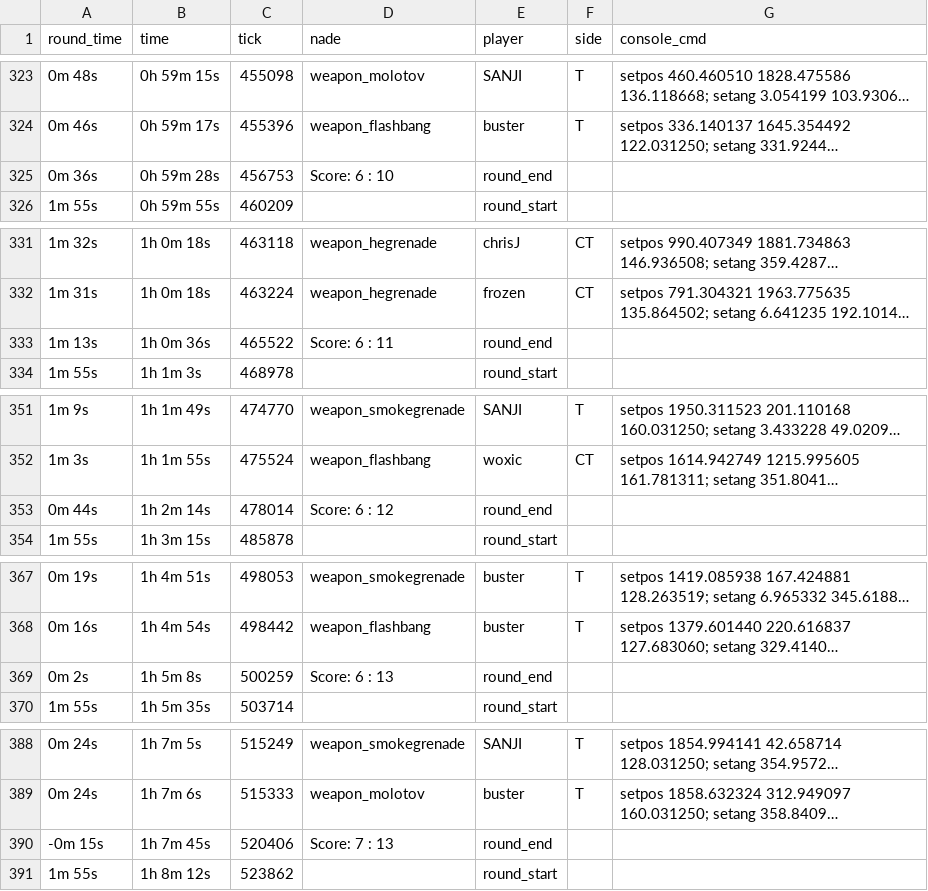
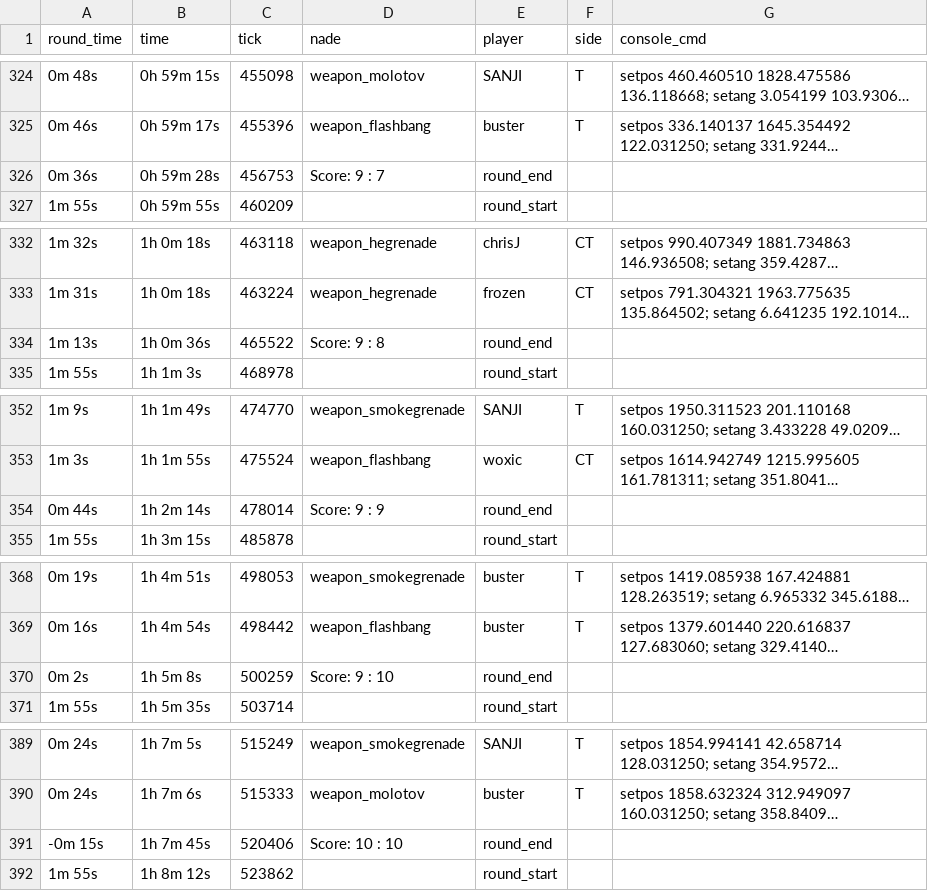
Before and after one commit to MeyerFabian/csgo-demoinfo, a CSV file: nades-starladder-berlin-2019-mouse-vs-avangar-inferno.csv, drawn as a sheet; only a part is shown, gaps mark what is left out; long unchanged cells end in …; addresses are those after the commit; the diff covers the shown part only; the diff names each change by its address in the sheet, - before the commit and + after, or states it on an @@ line.

```diff
--- a/nades-starladder-berlin-2019-mouse-vs-avangar-inferno.csv
+++ b/nades-starladder-berlin-2019-mouse-vs-avangar-inferno.csv
-D326 (nade): Score: 6 : 10
+D326 (nade): Score: 9 : 7
-D334 (nade): Score: 6 : 11
+D334 (nade): Score: 9 : 8
-D354 (nade): Score: 6 : 12
+D354 (nade): Score: 9 : 9
-D370 (nade): Score: 6 : 13
+D370 (nade): Score: 9 : 10
-D391 (nade): Score: 7 : 13
+D391 (nade): Score: 10 : 10
```
Also changed, not shown: 4 added rows and 18 edited cells elsewhere in this file, 1 other file.
